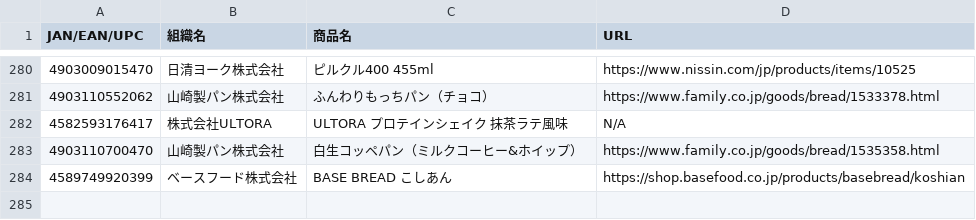
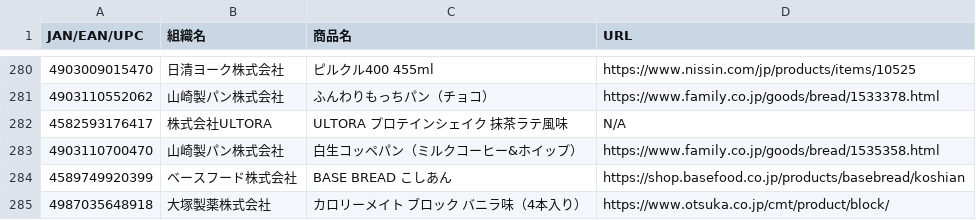
Before and after one commit to PC-CNT/mkn-09, a CSV file: 食料品.csv, drawn as a sheet; only a part is shown, gaps mark what is left out.

Commit message:
Update 食料品.csv

```diff
--- a/食料品.csv
+++ b/食料品.csv
@@ -284 +284,2 @@ JAN/EAN/UPC,組織名,商品名,URL
 4589749920399,ベースフード株式会社,BASE BREAD こしあん,https://shop.basefood.co.jp/products/basebread/koshian
+4987035648918,大塚製薬株式会社,カロリーメイト ブロック バニラ味（4本入り）,https://www.otsuka.co.jp/cmt/product/block/
```
